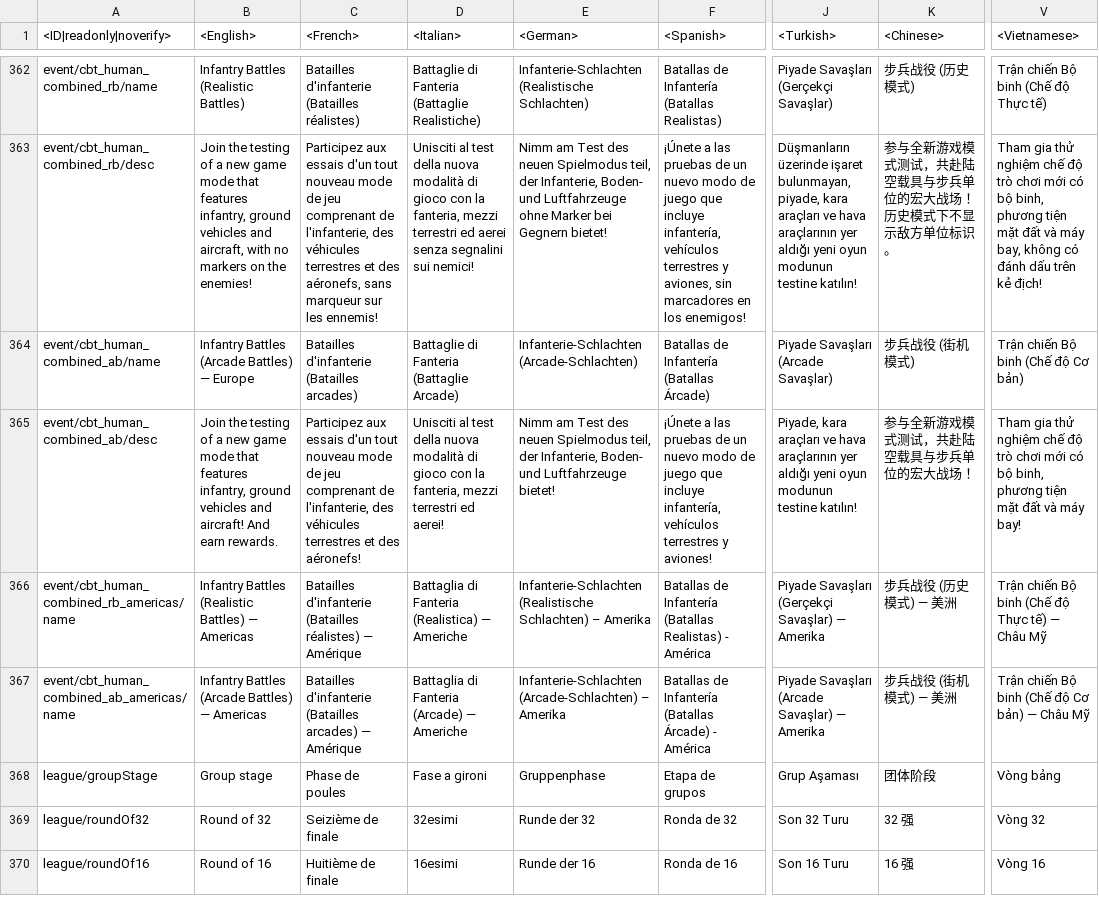
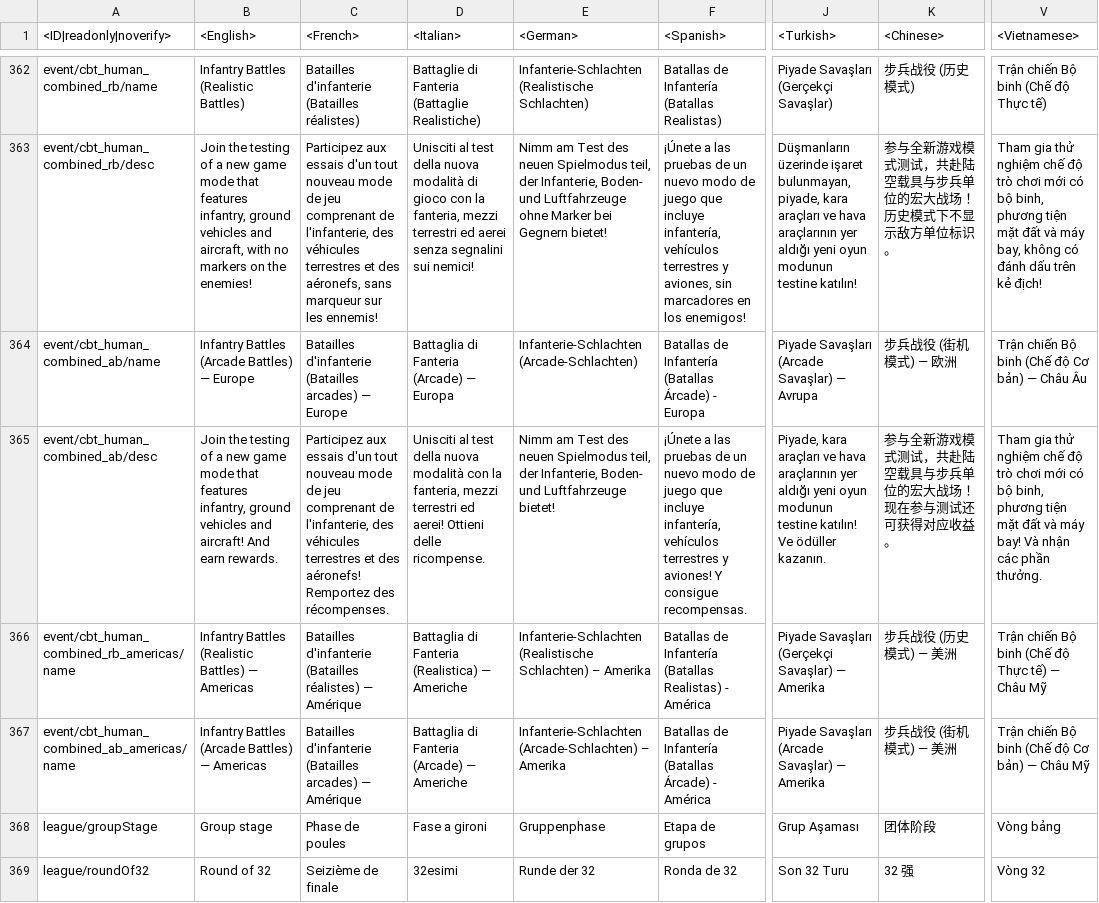
Before and after one commit to Beafty/astrbot_plugin_checkwtplayerlist, a CSV file: lang/menu_events.csv, drawn as a sheet; only a part is shown, gaps mark what is left out; the shorter side is filled out with more unchanged rows; the diff names each change by its address in the sheet, - before the commit and + after, or states it on an @@ line.

```diff
--- a/lang/menu_events.csv
+++ b/lang/menu_events.csv
-C364 (<French>): …(Batailles arcades)
+C364 (<French>): …(Batailles arcades) — Europe
-D364 (<Italian>): Battaglie di Fanteria (Battaglie Arcade)
+D364 (<Italian>): Battaglia di Fanteria (Arcade) — Europa
-F364 (<Spanish>): Batallas de Infantería (Batallas Árcade)
+F364 (<Spanish>): Batallas de Infantería (Batallas Árcade) - Europa
-J364 (<Turkish>): Piyade Savaşları (Arcade Savaşlar)
+J364 (<Turkish>): Piyade Savaşları (Arcade Savaşlar) — Avrupa
-K364 (<Chinese>): 步兵战役 (街机模式)
+K364 (<Chinese>): 步兵战役 (街机模式) — 欧洲
-V364 (<Vietnamese>): Trận chiến Bộ binh (Chế độ Cơ bản)
+V364 (<Vietnamese>): Trận chiến Bộ binh (Chế độ Cơ bản) — Châu Âu
-C365 (<French>): …des aéronefs!
+C365 (<French>): …des aéronefs! Remportez des récompenses.
-D365 (<Italian>): …nuova modalità di gioco con la fanteria, mezzi terrestri ed aerei!
+D365 (<Italian>): …nuova modalità con la fanteria, mezzi terrestri ed aerei! Ottieni delle ricompense.
-F365 (<Spanish>): …y aviones!
+F365 (<Spanish>): …y aviones! Y consigue recompensas.
-J365 (<Turkish>): …testine katılın!
+J365 (<Turkish>): …testine katılın! Ve ödüller kazanın.
-K365 (<Chinese>): 参与全新游戏模式测试，共赴陆空载具与步兵单位的宏大战场！
+K365 (<Chinese>): 参与全新游戏模式测试，共赴陆空载具与步兵单位的宏大战场！现在参与测试还可获得对应收益。
-V365 (<Vietnamese>): …máy bay!
+V365 (<Vietnamese>): …máy bay! Và nhận các phần thưởng.
```
Also changed, not shown: lang/inf.csv, lang/shop.csv, 11 other files.
